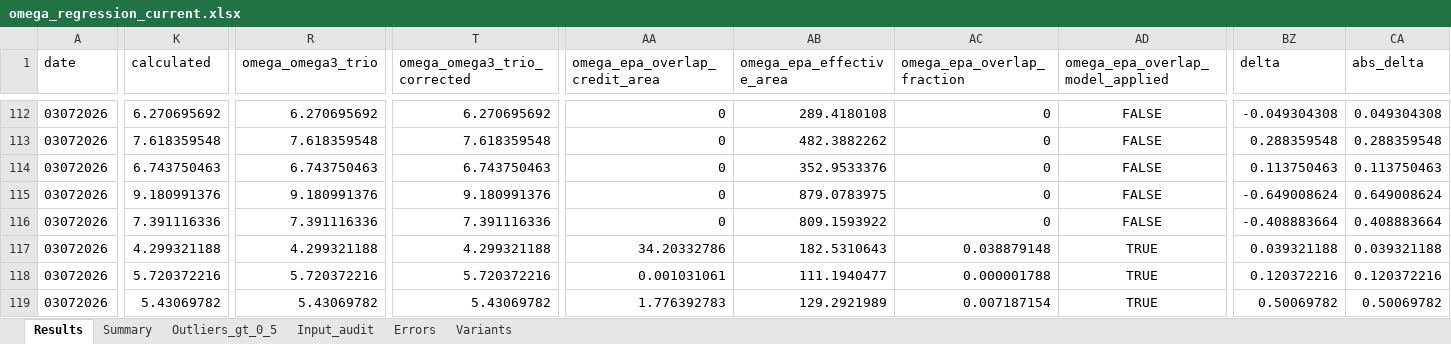
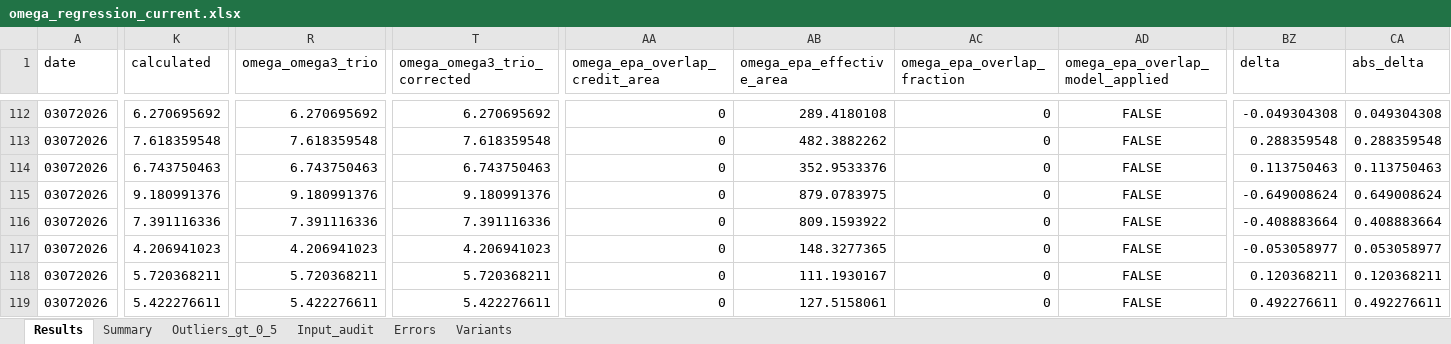
Before and after one commit to espaseislamov-jpg/omega_new, an Excel workbook: regression_outputs/omega_regression_current.xlsx, sheet Results, drawn as a sheet; only a part is shown, gaps mark what is left out; values as stored, in another font and other column widths than the file's, no borders; the diff covers the shown part only; the diff names each change by its address in the sheet, - before the commit and + after, or states it on an @@ line.

```diff
--- a/regression_outputs/omega_regression_current.xlsx (sheet Results)
+++ b/regression_outputs/omega_regression_current.xlsx (sheet Results)
-K117 (calculated): 4.299321188
+K117 (calculated): 4.206941023
-R117 (omega_omega3_trio): 4.299321188
+R117 (omega_omega3_trio): 4.206941023
-T117 (omega_omega3_trio_corrected): 4.299321188
+T117 (omega_omega3_trio_corrected): 4.206941023
-AA117 (omega_epa_overlap_credit_area): 34.20332786
+AA117 (omega_epa_overlap_credit_area): 0
-AB117 (omega_epa_effective_area): 182.5310643
+AB117 (omega_epa_effective_area): 148.3277365
-AC117 (omega_epa_overlap_fraction): 0.038879148
+AC117 (omega_epa_overlap_fraction): 0
-AD117:AD119 (omega_epa_overlap_model_applied): TRUE
+AD117:AD119 (omega_epa_overlap_model_applied): FALSE
-BZ117 (delta): 0.039321188
+BZ117 (delta): -0.053058977
-CA117 (abs_delta): 0.039321188
+CA117 (abs_delta): 0.053058977
-K118 (calculated): 5.720372216
+K118 (calculated): 5.720368211
-R118 (omega_omega3_trio): 5.720372216
+R118 (omega_omega3_trio): 5.720368211
-T118 (omega_omega3_trio_corrected): 5.720372216
+T118 (omega_omega3_trio_corrected): 5.720368211
-AA118 (omega_epa_overlap_credit_area): 0.001031061
+AA118 (omega_epa_overlap_credit_area): 0
-AB118 (omega_epa_effective_area): 111.1940477
+AB118 (omega_epa_effective_area): 111.1930167
-AC118 (omega_epa_overlap_fraction): 0.000001788
+AC118 (omega_epa_overlap_fraction): 0
-BZ118 (delta): 0.120372216
+BZ118 (delta): 0.120368211
-CA118 (abs_delta): 0.120372216
+CA118 (abs_delta): 0.120368211
-K119 (calculated): 5.43069782
+K119 (calculated): 5.422276611
-R119 (omega_omega3_trio): 5.43069782
+R119 (omega_omega3_trio): 5.422276611
-T119 (omega_omega3_trio_corrected): 5.43069782
+T119 (omega_omega3_trio_corrected): 5.422276611
-AA119 (omega_epa_overlap_credit_area): 1.776392783
+AA119 (omega_epa_overlap_credit_area): 0
-AB119 (omega_epa_effective_area): 129.2921989
+AB119 (omega_epa_effective_area): 127.5158061
-AC119 (omega_epa_overlap_fraction): 0.007187154
+AC119 (omega_epa_overlap_fraction): 0
-BZ119 (delta): 0.50069782
+BZ119 (delta): 0.492276611
-CA119 (abs_delta): 0.50069782
+CA119 (abs_delta): 0.492276611
```
Also changed, not shown: 1927 edited cells elsewhere in this sheet, sheet Outliers_gt_0_5, sheet Variants, sheet Summary, 8 other files.
